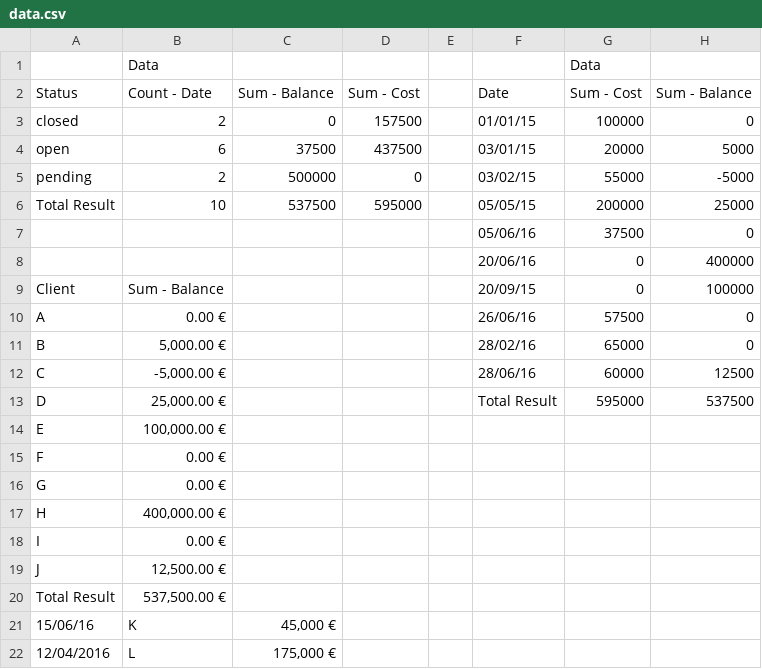
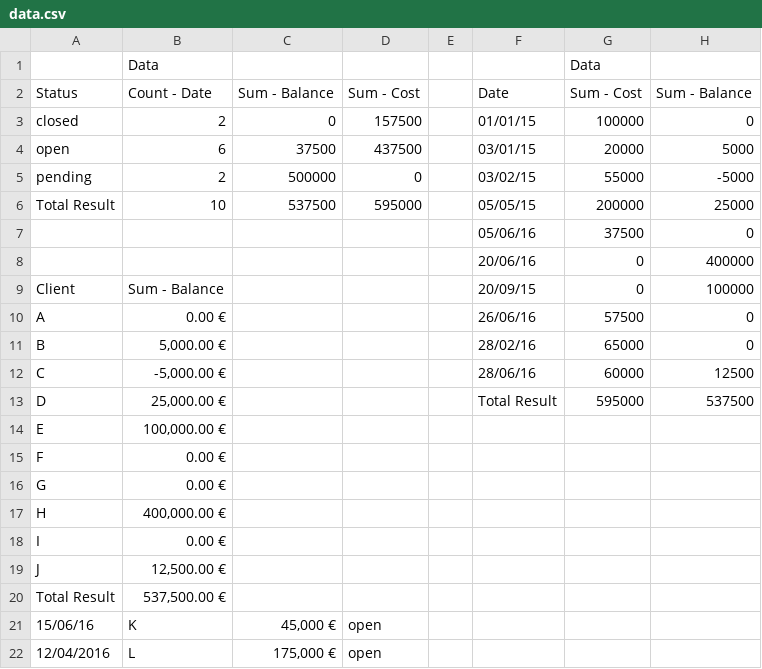
Before and after one commit to kewulliam/data-primer, a CSV file: data.csv, drawn as a sheet.

Commit message:
updated statuses
as above

```diff
--- a/data.csv
+++ b/data.csv
@@ -20,3 +20,3 @@ J,"12,500.00 €",,,,,,
 Total Result,"537,500.00 €",,,,,,
-15/06/16, K, "45,000 €",,,,,,
-12/04/2016, L, "175,000 €",,,,,,
+15/06/16, K, "45,000 €", open,,,,,
+12/04/2016, L, "175,000 €", open,,,,,
```
